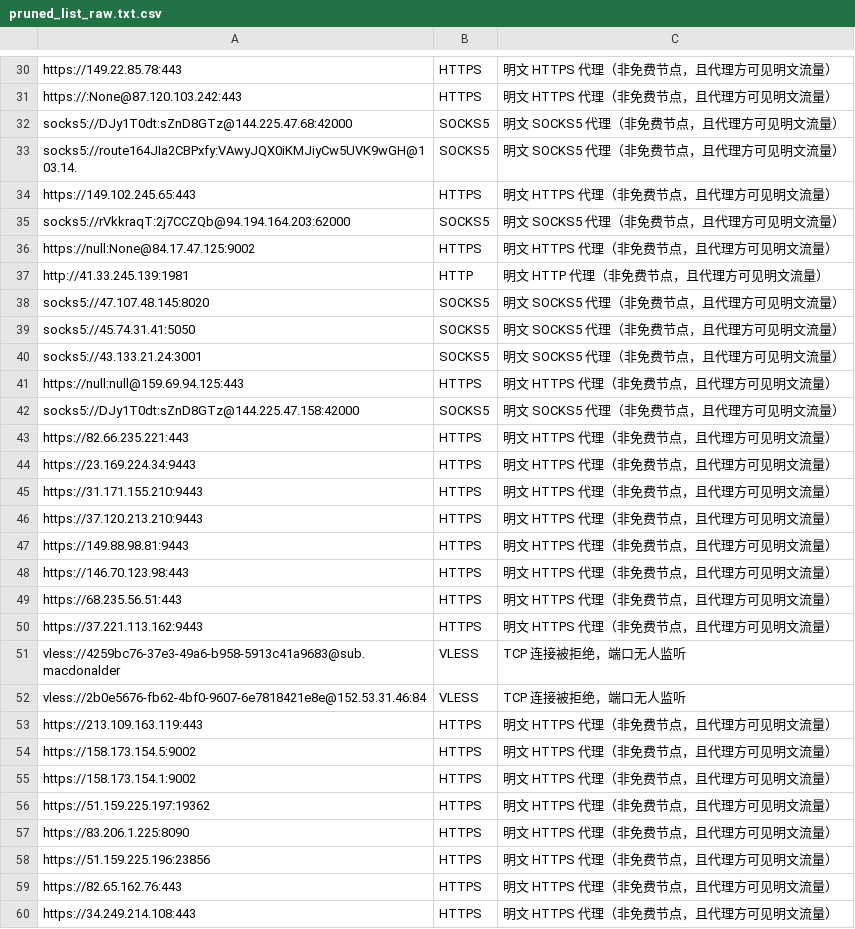
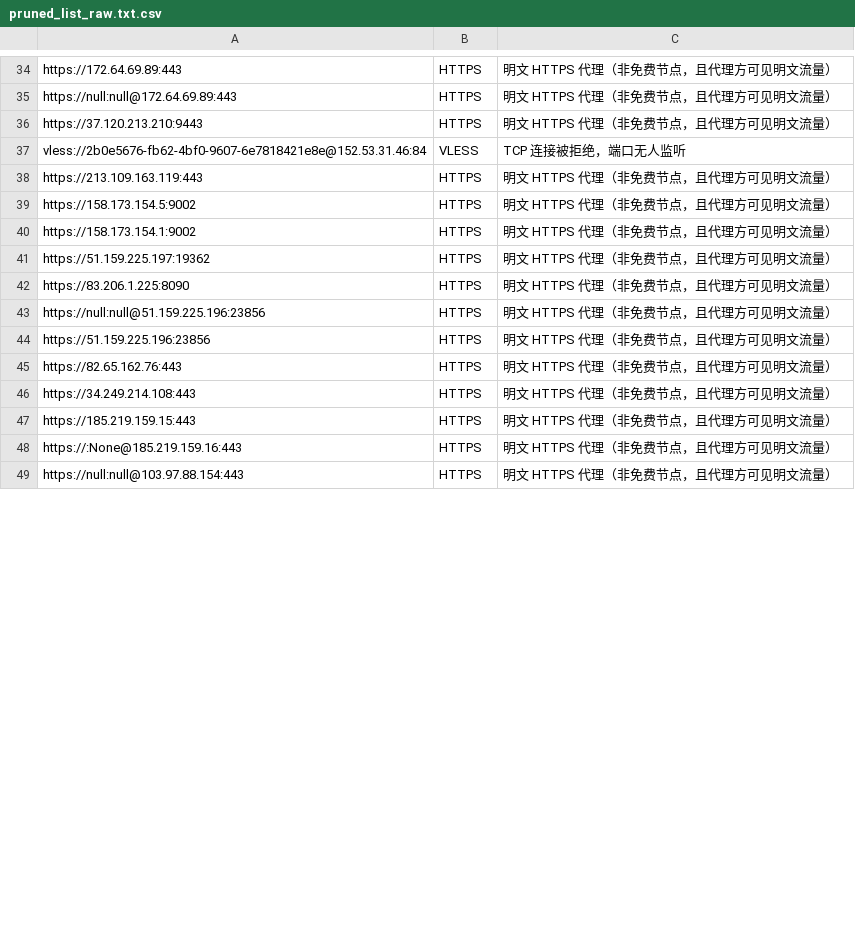
Before and after one commit to learnLi/free-nodes, a CSV file: pruned_list_raw.txt.csv, drawn as a sheet; only a part is shown, gaps mark what is left out; the shorter side is filled out with more unchanged rows; removed rows and columns are numbered as before the commit, all else as after; the diff covers the shown part only; the diff names each change by its address in the sheet, - before the commit and + after, or states it on an @@ line.

```diff
--- a/pruned_list_raw.txt.csv
+++ b/pruned_list_raw.txt.csv
-A34: https://149.22.85.78:443
+A34: https://172.64.69.89:443
-row 31: https://:None@87.120.103.242:443 | HTTPS | 明文 HTTPS 代理（非免费节点，且代理方可见明文流量）
-row 32: socks5://DJy1T0dt:sZnD8GTz@144.225.47.68:42000 | SOCKS5 | 明文 SOCKS5 代理（非免费节点，且代理方可见明文流量）
-row 33: socks5://route164JIa2CBPxfy:VAwyJQX0iKMJiyCw5UVK9wGH@103.14. | SOCKS5 | 明文 SOCKS5 代理（非免费节点，且代理方可见明文流量）
-row 34: https://149.102.245.65:443 | HTTPS | 明文 HTTPS 代理（非免费节点，且代理方可见明文流量）
-row 35: socks5://rVkkraqT:2j7CCZQb@94.194.164.203:62000 | SOCKS5 | 明文 SOCKS5 代理（非免费节点，且代理方可见明文流量）
-row 36: https://null:None@84.17.47.125:9002 | HTTPS | 明文 HTTPS 代理（非免费节点，且代理方可见明文流量）
-row 37: http://41.33.245.139:1981 | HTTP | 明文 HTTP 代理（非免费节点，且代理方可见明文流量）
-row 38: socks5://47.107.48.145:8020 | SOCKS5 | 明文 SOCKS5 代理（非免费节点，且代理方可见明文流量）
-row 39: socks5://45.74.31.41:5050 | SOCKS5 | 明文 SOCKS5 代理（非免费节点，且代理方可见明文流量）
-row 40: socks5://43.133.21.24:3001 | SOCKS5 | 明文 SOCKS5 代理（非免费节点，且代理方可见明文流量）
-A35: https://null:null@159.69.94.125:443
+A35: https://null:null@172.64.69.89:443
-row 42: socks5://DJy1T0dt:sZnD8GTz@144.225.47.158:42000 | SOCKS5 | 明文 SOCKS5 代理（非免费节点，且代理方可见明文流量）
-row 43: https://82.66.235.221:443 | HTTPS | 明文 HTTPS 代理（非免费节点，且代理方可见明文流量）
-row 44: https://23.169.224.34:9443 | HTTPS | 明文 HTTPS 代理（非免费节点，且代理方可见明文流量）
-row 45: https://31.171.155.210:9443 | HTTPS | 明文 HTTPS 代理（非免费节点，且代理方可见明文流量）
-row 47: https://149.88.98.81:9443 | HTTPS | 明文 HTTPS 代理（非免费节点，且代理方可见明文流量）
-row 48: https://146.70.123.98:443 | HTTPS | 明文 HTTPS 代理（非免费节点，且代理方可见明文流量）
-row 49: https://68.235.56.51:443 | HTTPS | 明文 HTTPS 代理（非免费节点，且代理方可见明文流量）
-row 50: https://37.221.113.162:9443 | HTTPS | 明文 HTTPS 代理（非免费节点，且代理方可见明文流量）
-row 51: vless://4259bc76-37e3-49a6-b958-5913c41a9683@sub.macdonalder | VLESS | TCP 连接被拒绝，端口无人监听
@@ row 28 moved to row 43: https://null:null@51.159.225.196:23856 @@
```
Also changed, not shown: 19 added rows, 12 removed rows, 4 moved rows and 4 edited cells elsewhere in this file, probe.csv, pruned_list.meta.yml.csv, 55 other files.
